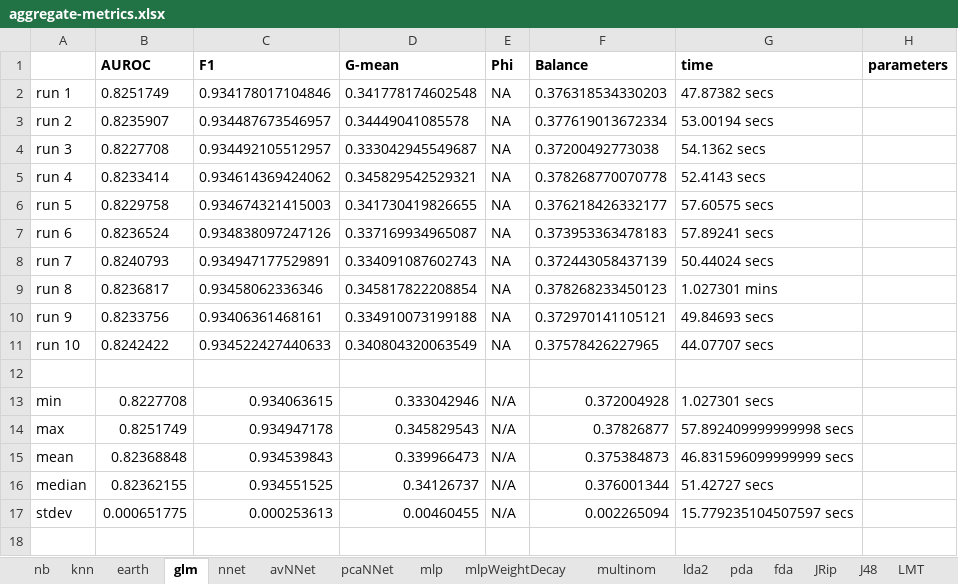
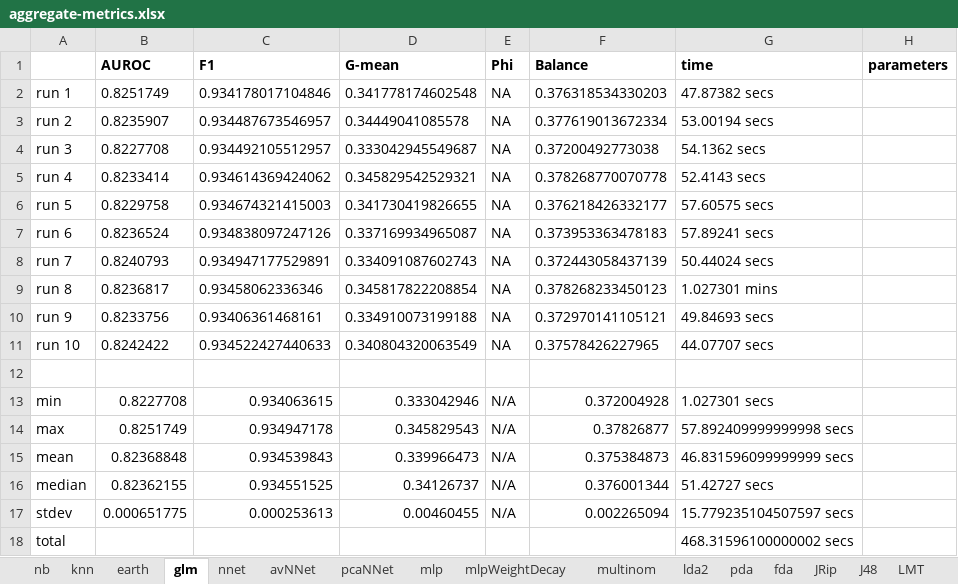
Before and after one commit to bateman/bap-script, an Excel workbook: output/tuning/aggregate-metrics.xlsx, sheet glm, drawn as a sheet; values as stored, in another font and other column widths than the file's, no borders; the diff names each change by its address in the sheet, - before the commit and + after, or states it on an @@ line.

```diff
--- a/output/tuning/aggregate-metrics.xlsx (sheet glm)
+++ b/output/tuning/aggregate-metrics.xlsx (sheet glm)
+row 18: total |  |  |  |  |  | 468.31596100000002 secs
```
Also changed, not shown: sheet svmLinear, sheet mlp, sheet treebag, sheet knn, sheet J48, sheet JRip, 20 more sheets, 1 other file.
